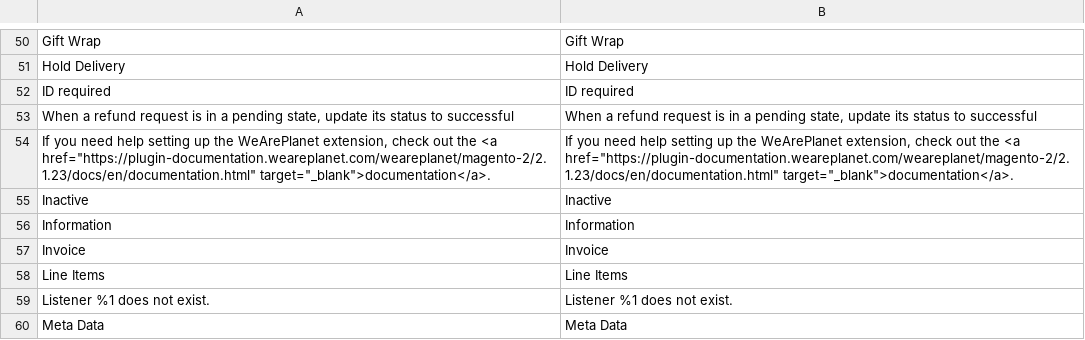
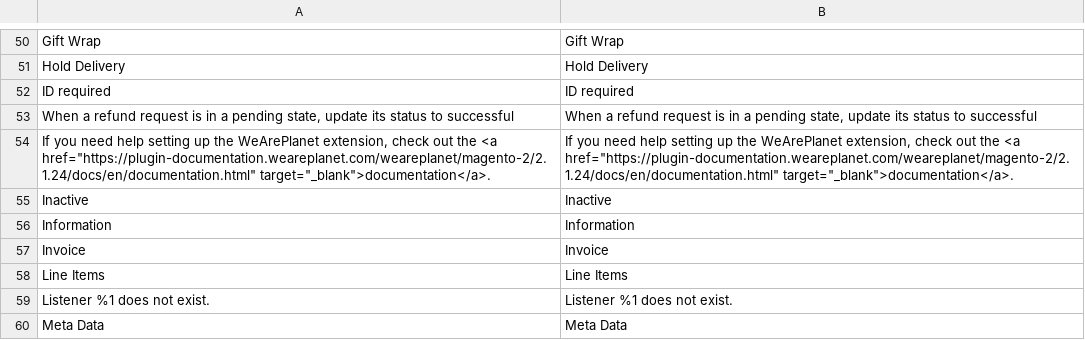
Before and after one commit to weareplanet/magento-2, a CSV file: i18n/en_US.csv, drawn as a sheet; only a part is shown, gaps mark what is left out.

```diff
--- a/i18n/en_US.csv
+++ b/i18n/en_US.csv
@@ -53,3 +53,3 @@
 "When a refund request is in a pending state, update its status to successful", "When a refund request is in a pending state, update its status to successful"
-"If you need help setting up the WeArePlanet extension, check out the <a href=""https://plugin-documentation.weareplanet.com/weareplanet/magento-2/2.1.23/docs/en/documentation.html"" target=""_blank"">documentation</a>.","If you need help setting up the WeArePlanet extension, check out the <a href=""https://plugin-documentation.weareplanet.com/weareplanet/magento-2/2.1.23/docs/en/documentation.html"" target=""_blank"">documentation</a>."
+"If you need help setting up the WeArePlanet extension, check out the <a href=""https://plugin-documentation.weareplanet.com/weareplanet/magento-2/2.1.24/docs/en/documentation.html"" target=""_blank"">documentation</a>.","If you need help setting up the WeArePlanet extension, check out the <a href=""https://plugin-documentation.weareplanet.com/weareplanet/magento-2/2.1.24/docs/en/documentation.html"" target=""_blank"">documentation</a>."
 "Inactive","Inactive"
```
Also changed, not shown: i18n/de_CH.csv, i18n/de_DE.csv, 18 other files.
